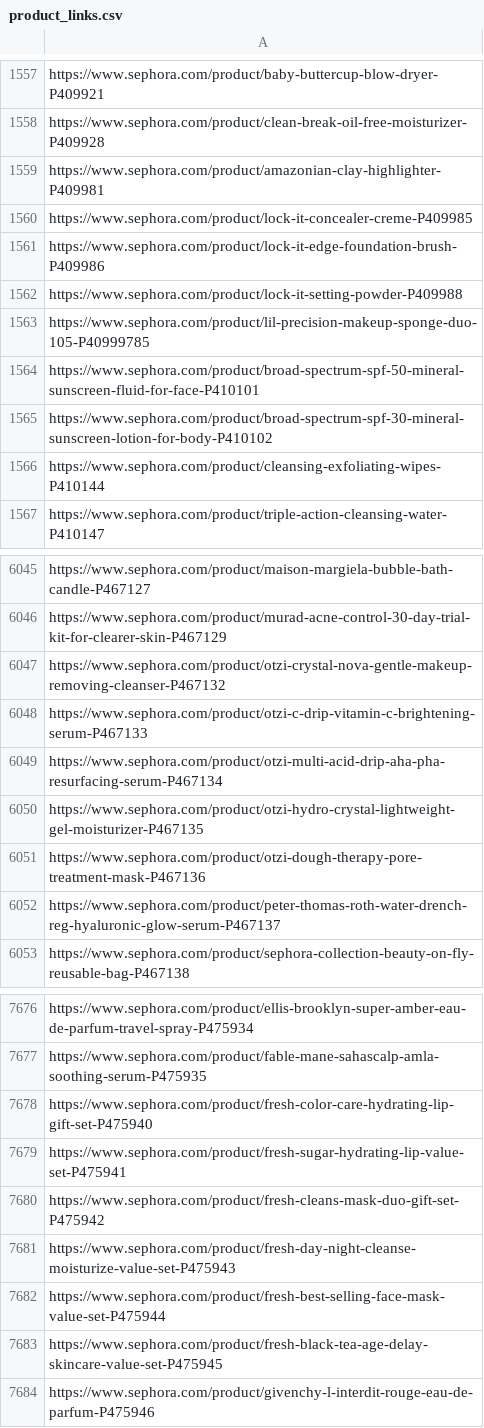
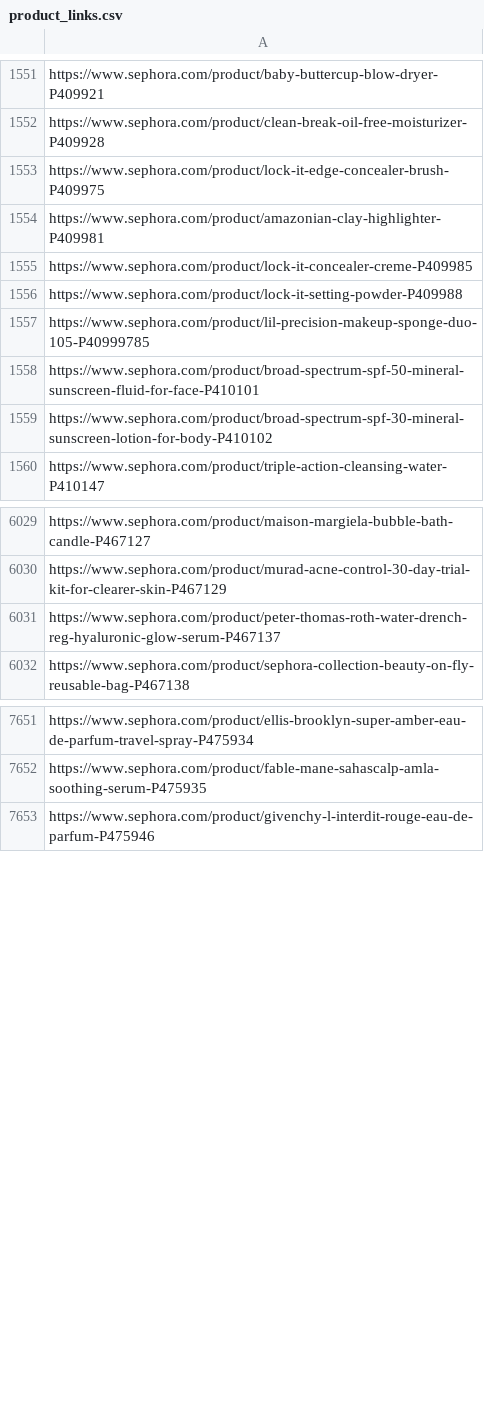
Before and after one commit to yuw321/Scraping-Sephora, a CSV file: data/product_links.csv, drawn as a sheet; only a part is shown, gaps mark what is left out; the diff covers the shown part only.

```diff
--- a/data/product_links.csv
+++ b/data/product_links.csv
@@ -1558,5 +1552,5 @@ https://www.sephora.com/product/baby-buttercup-blow-dryer-P409921
 https://www.sephora.com/product/clean-break-oil-free-moisturizer-P409928
+https://www.sephora.com/product/lock-it-edge-concealer-brush-P409975
 https://www.sephora.com/product/amazonian-clay-highlighter-P409981
 https://www.sephora.com/product/lock-it-concealer-creme-P409985
-https://www.sephora.com/product/lock-it-edge-foundation-brush-P409986
 https://www.sephora.com/product/lock-it-setting-powder-P409988
@@ -1565,3 +1559,2 @@ https://www.sephora.com/product/broad-spectrum-spf-50-mineral-sunscreen-fluid-fo
 https://www.sephora.com/product/broad-spectrum-spf-30-mineral-sunscreen-lotion-for-body-P410102
-https://www.sephora.com/product/cleansing-exfoliating-wipes-P410144
 https://www.sephora.com/product/triple-action-cleansing-water-P410147
@@ -6046,7 +6030,2 @@ https://www.sephora.com/product/maison-margiela-bubble-bath-candle-P467127
 https://www.sephora.com/product/murad-acne-control-30-day-trial-kit-for-clearer-skin-P467129
-https://www.sephora.com/product/otzi-crystal-nova-gentle-makeup-removing-cleanser-P467132
-https://www.sephora.com/product/otzi-c-drip-vitamin-c-brightening-serum-P467133
-https://www.sephora.com/product/otzi-multi-acid-drip-aha-pha-resurfacing-serum-P467134
-https://www.sephora.com/product/otzi-hydro-crystal-lightweight-gel-moisturizer-P467135
-https://www.sephora.com/product/otzi-dough-therapy-pore-treatment-mask-P467136
 https://www.sephora.com/product/peter-thomas-roth-water-drench-reg-hyaluronic-glow-serum-P467137
@@ -7677,8 +7652,2 @@ https://www.sephora.com/product/ellis-brooklyn-super-amber-eau-de-parfum-travel-
 https://www.sephora.com/product/fable-mane-sahascalp-amla-soothing-serum-P475935
-https://www.sephora.com/product/fresh-color-care-hydrating-lip-gift-set-P475940
-https://www.sephora.com/product/fresh-sugar-hydrating-lip-value-set-P475941
-https://www.sephora.com/product/fresh-cleans-mask-duo-gift-set-P475942
-https://www.sephora.com/product/fresh-day-night-cleanse-moisturize-value-set-P475943
-https://www.sephora.com/product/fresh-best-selling-face-mask-value-set-P475944
-https://www.sephora.com/product/fresh-black-tea-age-delay-skincare-value-set-P475945
 https://www.sephora.com/product/givenchy-l-interdit-rouge-eau-de-parfum-P475946
```
Also changed, not shown: 27 added rows and 48 removed rows elsewhere in this file, 5 other files.
